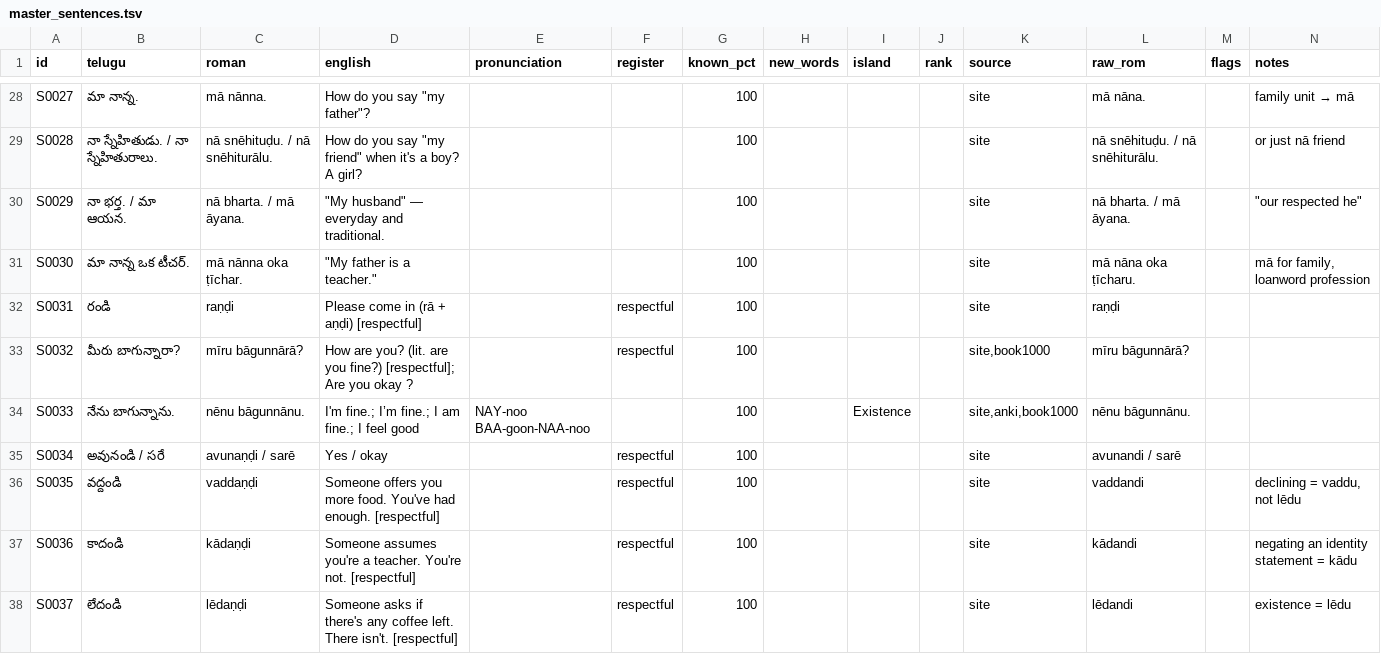
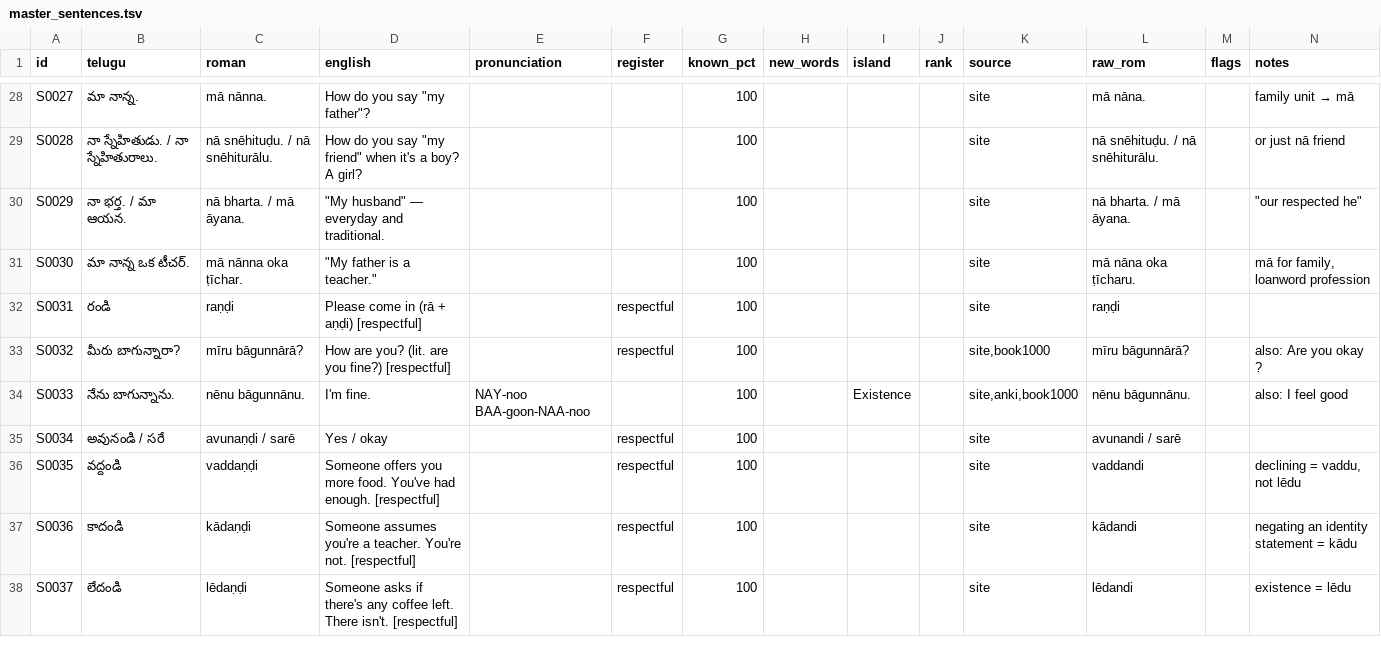
Before and after one commit to JoshParker11/roadtotelugu, a TSV file: data/master_sentences.tsv, drawn as a sheet; only a part is shown, gaps mark what is left out; the diff covers the shown part only.

```diff
--- a/data/master_sentences.tsv
+++ b/data/master_sentences.tsv
@@ -32,4 +32,4 @@ S0030	మా నాన్న ఒక టీచర్.	mā nānna oka ṭīchar.	"
 S0031	రండి	raṇḍi	Please come in (rā + aṇḍi) [respectful]		respectful	100				site	raṇḍi		
-S0032	మీరు బాగున్నారా?	mīru bāgunnārā?	How are you? (lit. are you fine?) [respectful]; Are you okay ?		respectful	100				site,book1000	mīru bāgunnārā?		
-S0033	నేను బాగున్నాను.	nēnu bāgunnānu.	I'm fine.; I’m fine.; I am fine.; I feel good	NAY-noo BAA-goon-NAA-noo		100		Existence		site,anki,book1000	nēnu bāgunnānu.		
+S0032	మీరు బాగున్నారా?	mīru bāgunnārā?	How are you? (lit. are you fine?) [respectful]		respectful	100				site,book1000	mīru bāgunnārā?		also: Are you okay ?
+S0033	నేను బాగున్నాను.	nēnu bāgunnānu.	I'm fine.	NAY-noo BAA-goon-NAA-noo		100		Existence		site,anki,book1000	nēnu bāgunnānu.		also: I feel good
 S0034	అవునండి / సరే	avunaṇḍi / sarē	Yes / okay		respectful	100				site	avunandi / sarē		
```
Also changed, not shown: 120 edited cells elsewhere in this file, data/master_words.tsv, 9 other files.
